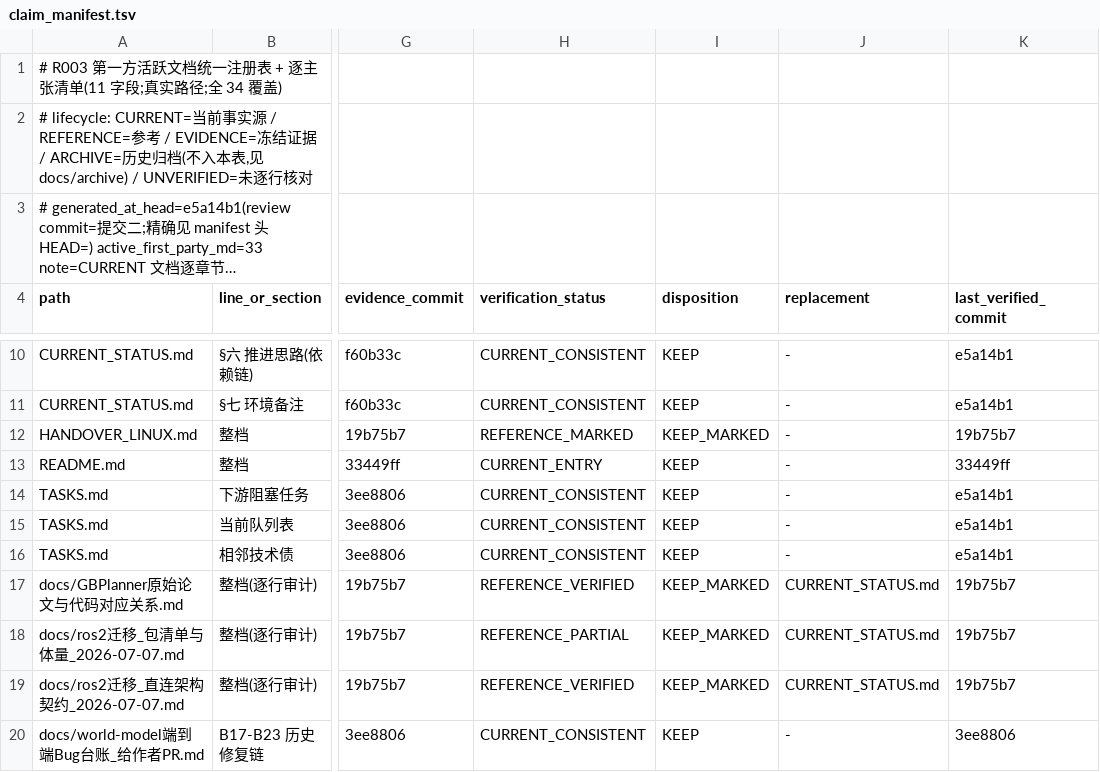
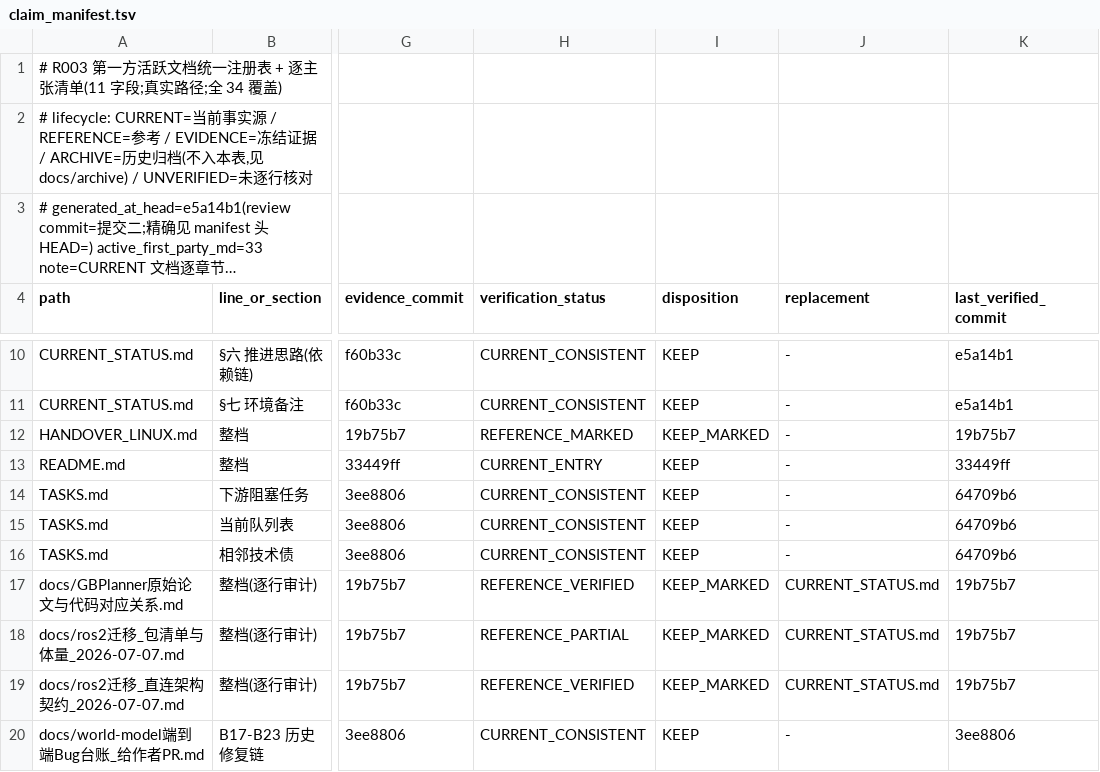
Before and after one commit to ai4sci-z/GBPlanner-WorldModel-Integration, a TSV file: governance/claim_manifest.tsv, drawn as a sheet; only a part is shown, gaps mark what is left out; long unchanged cells end in …; the diff names each change by its address in the sheet, - before the commit and + after, or states it on an @@ line.

```diff
--- a/governance/claim_manifest.tsv
+++ b/governance/claim_manifest.tsv
-K14:K16 (last_verified_commit): e5a14b1
+K14:K16 (last_verified_commit): 64709b6
```
